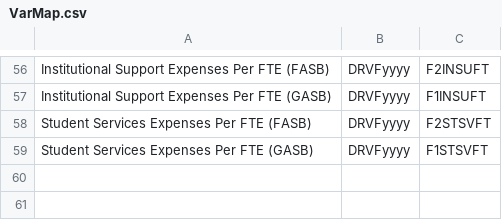
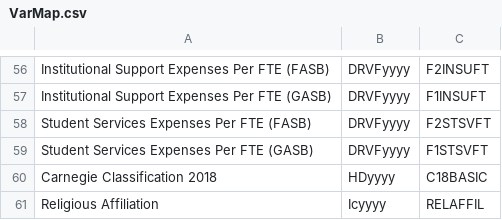
Before and after one commit to CategorIAN/IR, a CSV file: CTFPL/Guides/VarMap.csv, drawn as a sheet; only a part is shown, gaps mark what is left out; the diff names each change by its address in the sheet, - before the commit and + after, or states it on an @@ line.

```diff
--- a/CTFPL/Guides/VarMap.csv
+++ b/CTFPL/Guides/VarMap.csv
+row 60: Carnegie Classification 2018 | HDyyyy | C18BASIC
+row 61: Religious Affiliation | Icyyyy | RELAFFIL
```
Also changed, not shown: CTFPL/From 0 to 1/From 0 to 1.csv, 11 other files.
